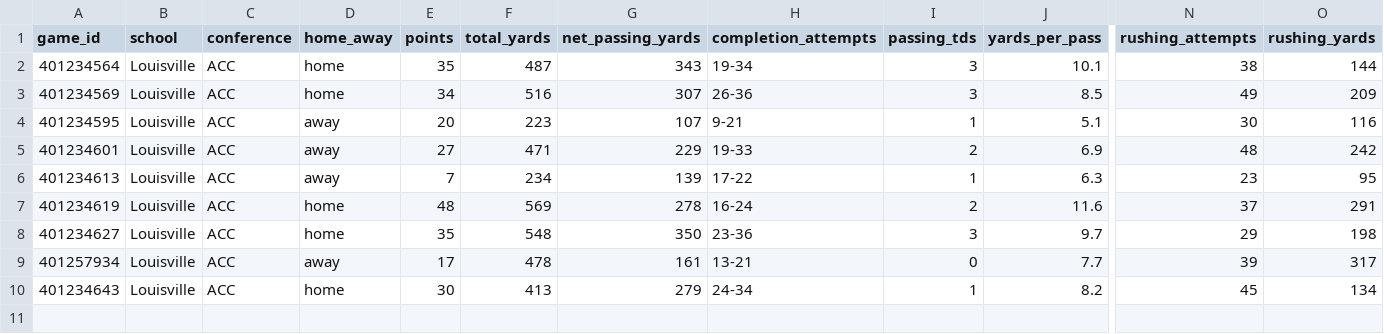
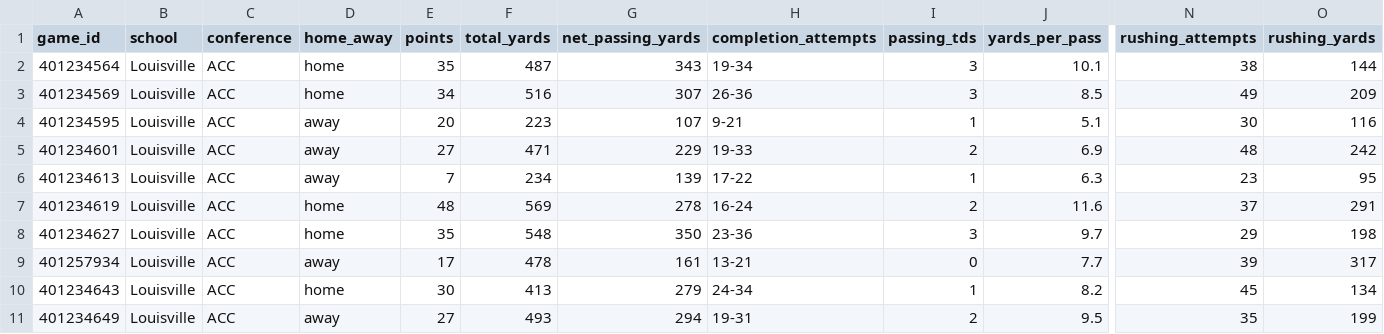
Before and after one commit to joshdmark/UL-Football, a CSV file: lou_team_stats.csv, drawn as a sheet; only a part is shown, gaps mark what is left out; rows hold the shown columns only; the diff names each change by its address in the sheet, - before the commit and + after, or states it on an @@ line.

```diff
--- a/lou_team_stats.csv
+++ b/lou_team_stats.csv
+row 11: 401234649 | Louisville | ACC | away | 27 | 493 | 294 | 19-31 | 2 | 9.5 | 35 | 199
```
Also changed, not shown: lou_schedule.csv, lou_stats.csv, 1 other file.
